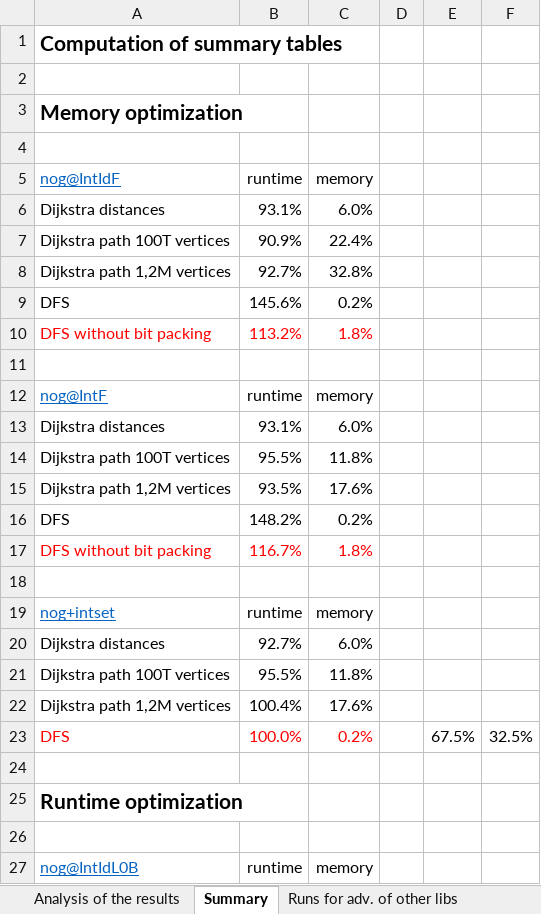
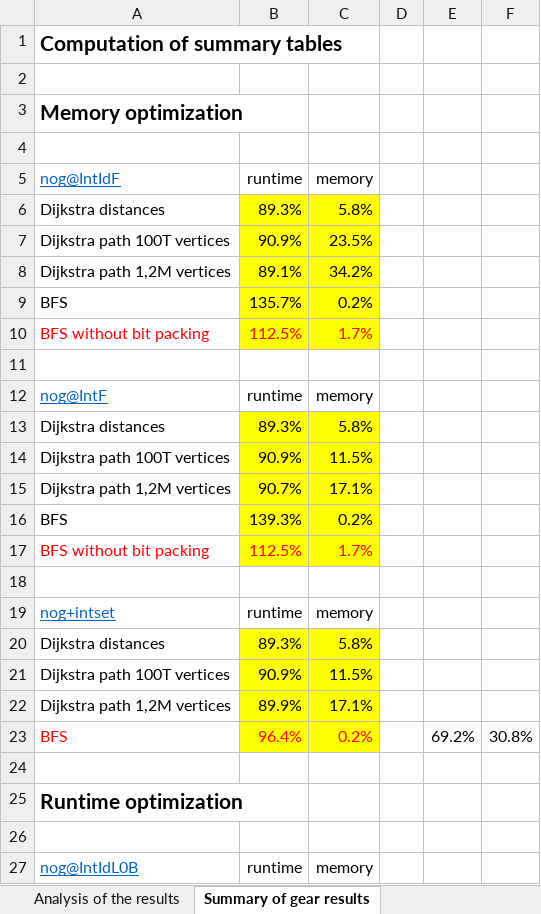
Before and after one commit to HeWeMel/nographs-and-others, an Excel workbook: nographs_and_others/analysis_of_results.xlsx, sheet Summary of gear results, drawn as a sheet; only a part is shown; values as stored, in another font and other column widths than the file's, no borders; removed rows and columns are numbered as before the commit, all else as after; the diff covers the shown part only; the diff names each change by its address in the sheet, - before the commit and + after, or states it on an @@ line.

```diff
--- a/nographs_and_others/analysis_of_results.xlsx (sheet Summary of gear results)
+++ b/nographs_and_others/analysis_of_results.xlsx (sheet Summary of gear results)
-sheet tab: Summary
+sheet tab: Summary of gear results
-B6 (runtime): 93.1%
+B6 (runtime): 89.3%
-B6:C8 fill: none
+B6:C8 fill: #FFFF00
-C6 (memory): 6.0%
+C6 (memory): 5.8%
-C7 (memory): 22.4%
+C7 (memory): 23.5%
-B8 (runtime): 92.7%
+B8 (runtime): 89.1%
-C8 (memory): 32.8%
+C8 (memory): 34.2%
-row 9: DFS | 145.6% | 0.2%
-row 10: DFS without bit packing | 113.2% | 1.8%
+row 9: BFS | 135.7% | 0.2%
+row 10: BFS without bit packing | 112.5% | 1.7%
-B13 (runtime): 93.1%
+B13 (runtime): 89.3%
-B13:C15 fill: none
+B13:C15 fill: #FFFF00
-C13 (memory): 6.0%
+C13 (memory): 5.8%
-B14 (runtime): 95.5%
+B14 (runtime): 90.9%
-C14 (memory): 11.8%
+C14 (memory): 11.5%
-B15 (runtime): 93.5%
+B15 (runtime): 90.7%
-C15 (memory): 17.6%
+C15 (memory): 17.1%
-row 16: DFS | 148.2% | 0.2%
-row 17: DFS without bit packing | 116.7% | 1.8%
+row 16: BFS | 139.3% | 0.2%
+row 17: BFS without bit packing | 112.5% | 1.7%
-B20 (runtime): 92.7%
+B20 (runtime): 89.3%
-B20:C22 fill: none
+B20:C22 fill: #FFFF00
-C20 (memory): 6.0%
+C20 (memory): 5.8%
-B21 (runtime): 95.5%
+B21 (runtime): 90.9%
-C21 (memory): 11.8%
+C21 (memory): 11.5%
-B22 (runtime): 100.4%
+B22 (runtime): 89.9%
-C22 (memory): 17.6%
+C22 (memory): 17.1%
-row 23: DFS | 100.0% | 0.2% |  | 67.5% | 32.5%
+row 23: BFS | 96.4% | 0.2% |  | 69.2% | 30.8%
```
Also changed, not shown: 1 added row, 1 removed row, 5 edited cells and cell formats elsewhere in this sheet, sheet Analysis of the results, sheet Runs for adv. of other libs, other sheet tabs, formulas that keep their value, hidden cells, 20 other files.
